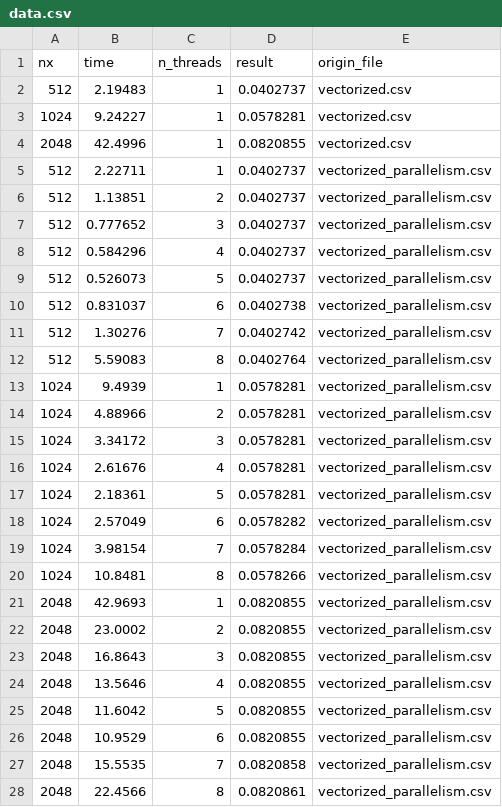
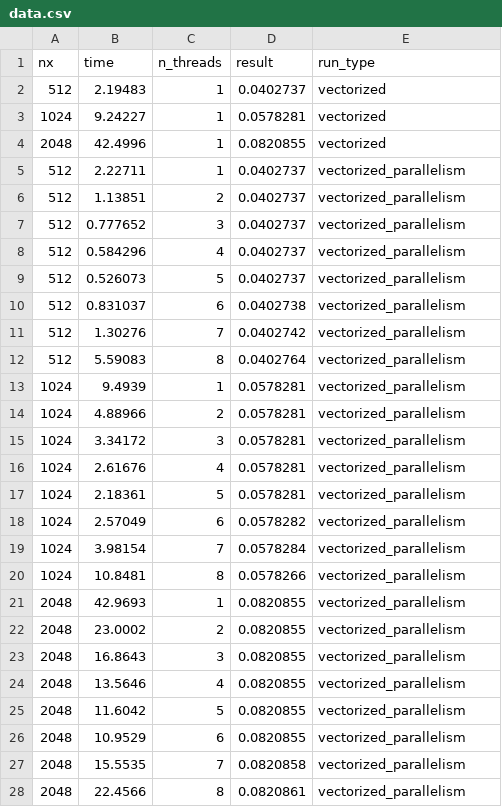
Before and after one commit to guim4dev/high-performance-computing, a CSV file: exercise3/data.csv, drawn as a sheet; only a part is shown; the diff covers the shown part only.

Commit message:
minor change in data.csv

```diff
--- a/exercise3/data.csv
+++ b/exercise3/data.csv
@@ -1,28 +1,28 @@
-nx, time, n_threads, result, origin_file
-512,2.19483,1,0.0402737,vectorized.csv
-1024,9.24227,1,0.0578281,vectorized.csv
-2048,42.4996,1,0.0820855,vectorized.csv
-512,2.22711,1,0.0402737,vectorized_parallelism.csv
-512,1.13851,2,0.0402737,vectorized_parallelism.csv
-512,0.777652,3,0.0402737,vectorized_parallelism.csv
-512,0.584296,4,0.0402737,vectorized_parallelism.csv
-512,0.526073,5,0.0402737,vectorized_parallelism.csv
-512,0.831037,6,0.0402738,vectorized_parallelism.csv
-512,1.30276,7,0.0402742,vectorized_parallelism.csv
-512,5.59083,8,0.0402764,vectorized_parallelism.csv
-1024,9.4939,1,0.0578281,vectorized_parallelism.csv
-1024,4.88966,2,0.0578281,vectorized_parallelism.csv
-1024,3.34172,3,0.0578281,vectorized_parallelism.csv
-1024,2.61676,4,0.0578281,vectorized_parallelism.csv
-1024,2.18361,5,0.0578281,vectorized_parallelism.csv
-1024,2.57049,6,0.0578282,vectorized_parallelism.csv
-1024,3.98154,7,0.0578284,vectorized_parallelism.csv
-1024,10.8481,8,0.0578266,vectorized_parallelism.csv
-2048,42.9693,1,0.0820855,vectorized_parallelism.csv
-2048,23.0002,2,0.0820855,vectorized_parallelism.csv
-2048,16.8643,3,0.0820855,vectorized_parallelism.csv
-2048,13.5646,4,0.0820855,vectorized_parallelism.csv
-2048,11.6042,5,0.0820855,vectorized_parallelism.csv
-2048,10.9529,6,0.0820855,vectorized_parallelism.csv
-2048,15.5535,7,0.0820858,vectorized_parallelism.csv
-2048,22.4566,8,0.0820861,vectorized_parallelism.csv
+nx, time, n_threads, result, run_type
+512,2.19483,1,0.0402737,vectorized
+1024,9.24227,1,0.0578281,vectorized
+2048,42.4996,1,0.0820855,vectorized
+512,2.22711,1,0.0402737,vectorized_parallelism
+512,1.13851,2,0.0402737,vectorized_parallelism
+512,0.777652,3,0.0402737,vectorized_parallelism
+512,0.584296,4,0.0402737,vectorized_parallelism
+512,0.526073,5,0.0402737,vectorized_parallelism
+512,0.831037,6,0.0402738,vectorized_parallelism
+512,1.30276,7,0.0402742,vectorized_parallelism
+512,5.59083,8,0.0402764,vectorized_parallelism
+1024,9.4939,1,0.0578281,vectorized_parallelism
+1024,4.88966,2,0.0578281,vectorized_parallelism
+1024,3.34172,3,0.0578281,vectorized_parallelism
+1024,2.61676,4,0.0578281,vectorized_parallelism
+1024,2.18361,5,0.0578281,vectorized_parallelism
+1024,2.57049,6,0.0578282,vectorized_parallelism
+1024,3.98154,7,0.0578284,vectorized_parallelism
+1024,10.8481,8,0.0578266,vectorized_parallelism
+2048,42.9693,1,0.0820855,vectorized_parallelism
+2048,23.0002,2,0.0820855,vectorized_parallelism
+2048,16.8643,3,0.0820855,vectorized_parallelism
+2048,13.5646,4,0.0820855,vectorized_parallelism
+2048,11.6042,5,0.0820855,vectorized_parallelism
+2048,10.9529,6,0.0820855,vectorized_parallelism
+2048,15.5535,7,0.0820858,vectorized_parallelism
+2048,22.4566,8,0.0820861,vectorized_parallelism
```
Also changed, not shown: 57 edited cells elsewhere in this file, 1 other file.
